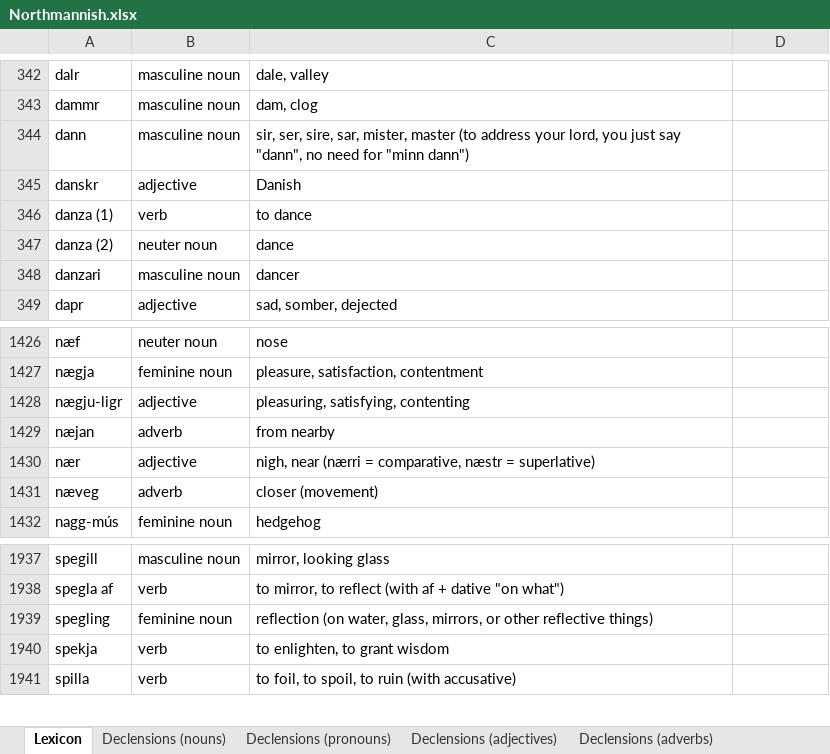
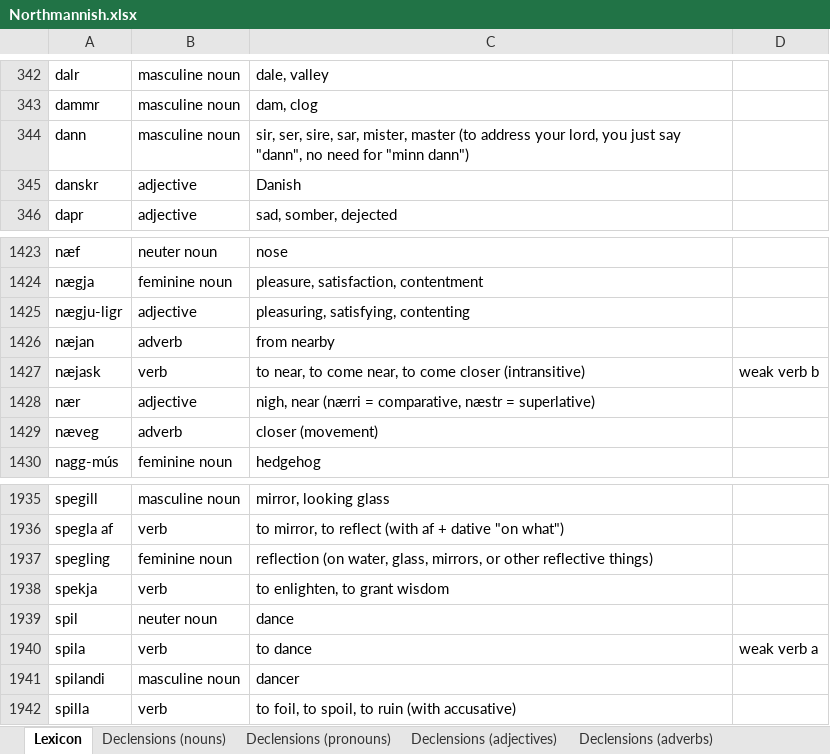
Before and after one commit to Oneo64/Aldraheimr2ndEdition, an Excel workbook: Literature/Languages/Northmannish.xlsx, sheet Lexicon, drawn as a sheet; only a part is shown, gaps mark what is left out; values as stored, in another font and other column widths than the file's, no borders; charts and pictures and table styles not drawn; removed rows and columns are numbered as before the commit, all else as after; the diff names each change by its address in the sheet, - before the commit and + after, or states it on an @@ line.

Commit message:
Update Northmannish.xlsx

```diff
--- a/Literature/Languages/Northmannish.xlsx (sheet Lexicon)
+++ b/Literature/Languages/Northmannish.xlsx (sheet Lexicon)
-row 346: danza (1) | verb | to dance
-row 347: danza (2) | neuter noun | dance
-row 348: danzari | masculine noun | dancer
+row 1427: næjask | verb | to near, to come near, to come closer (intransitive) | weak verb b
+row 1939: spil | neuter noun | dance
+row 1940: spila | verb | to dance | weak verb a
+row 1941: spilandi | masculine noun | dancer
```
